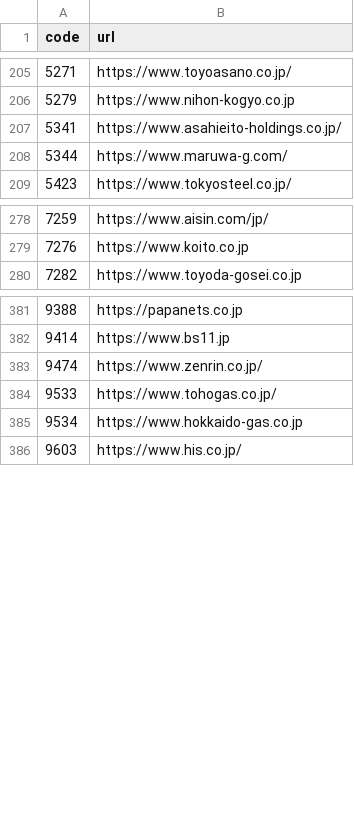
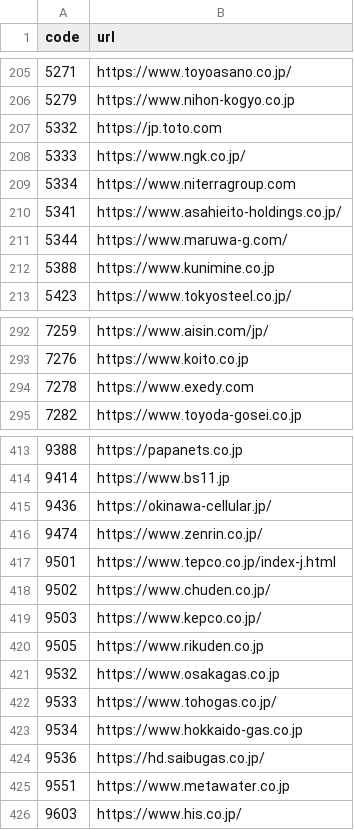
Before and after one commit to vix96343-source/kessan-hantei, a CSV file: data/company_urls.csv, drawn as a sheet; only a part is shown, gaps mark what is left out; the diff covers the shown part only; the diff names each change by its address in the sheet, - before the commit and + after, or states it on an @@ line.

```diff
--- a/data/company_urls.csv
+++ b/data/company_urls.csv
+row 207: 5332 | https://jp.toto.com
+row 208: 5333 | https://www.ngk.co.jp/
+row 209: 5334 | https://www.niterragroup.com
+row 212: 5388 | https://www.kunimine.co.jp
+row 294: 7278 | https://www.exedy.com
+row 415: 9436 | https://okinawa-cellular.jp/
+row 417: 9501 | https://www.tepco.co.jp/index-j.html
+row 418: 9502 | https://www.chuden.co.jp/
+row 419: 9503 | https://www.kepco.co.jp/
+row 420: 9505 | https://www.rikuden.co.jp
+row 421: 9532 | https://www.osakagas.co.jp
+row 424: 9536 | https://hd.saibugas.co.jp/
+row 425: 9551 | https://www.metawater.co.jp
```
Also changed, not shown: 33 added rows elsewhere in this file, 5 other files.
